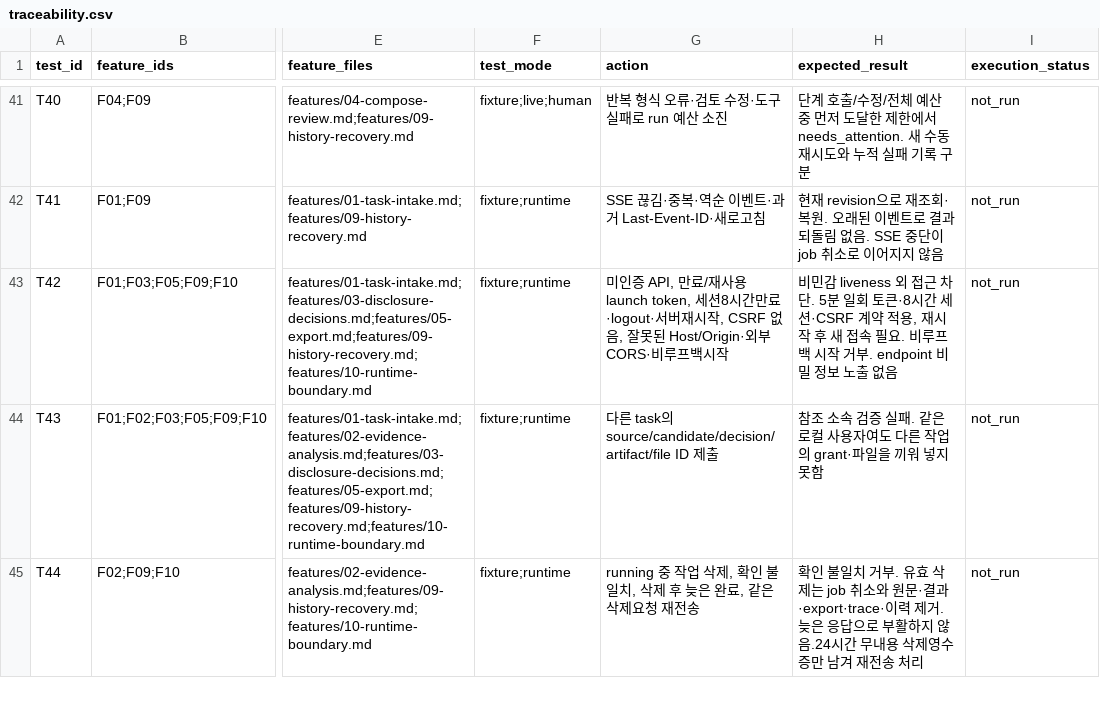
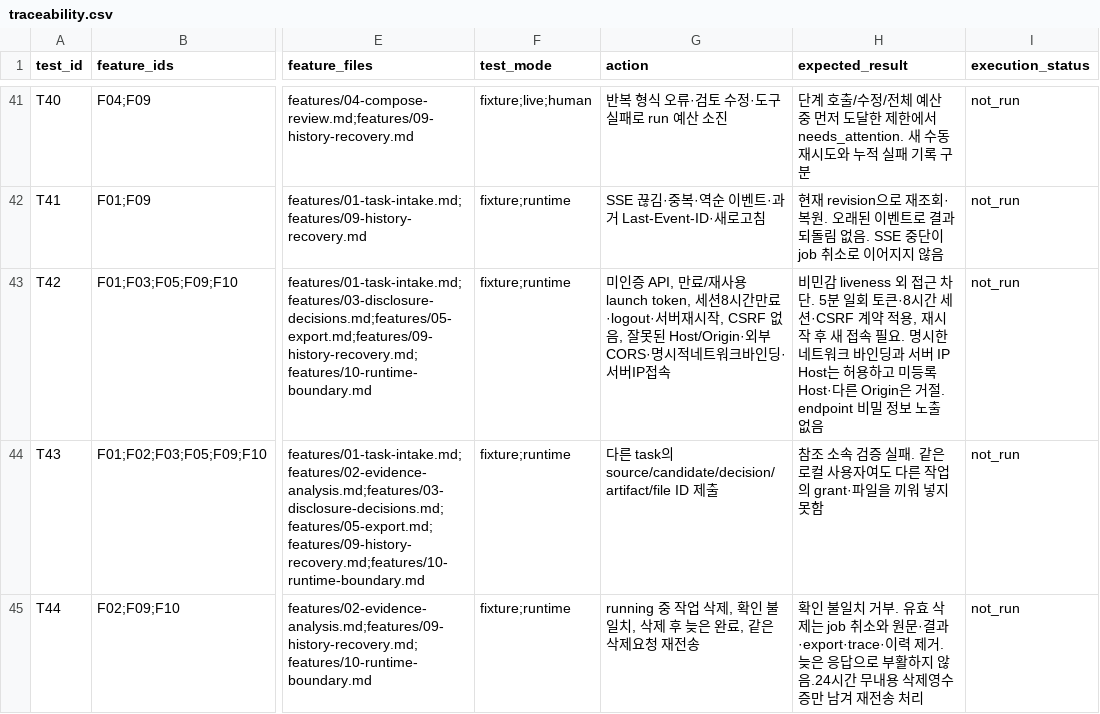
Before and after one commit to my-trash-bin/261030-codyssey-hackathon, a CSV file: docs/traceability.csv, drawn as a sheet; only a part is shown, gaps mark what is left out; the diff names each change by its address in the sheet, - before the commit and + after, or states it on an @@ line.

```diff
--- a/docs/traceability.csv
+++ b/docs/traceability.csv
-G43 (action): …Host/Origin·외부CORS·비루프백시작
+G43 (action): …Host/Origin·외부CORS·명시적네트워크바인딩·서버IP접속
-H43 (expected_result): …필요. 비루프백 시작 거부. endpoint 비밀…
+H43 (expected_result): …필요. 명시한 네트워크 바인딩과 서버 IP Host는 허용하고 미등록 Host·다른 Origin은 거절. endpoint 비밀…
```
Also changed, not shown: docs/acceptance-map.csv, 27 other files.
